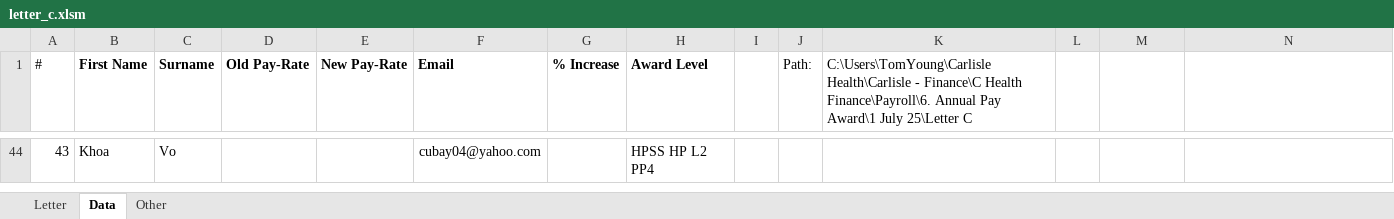
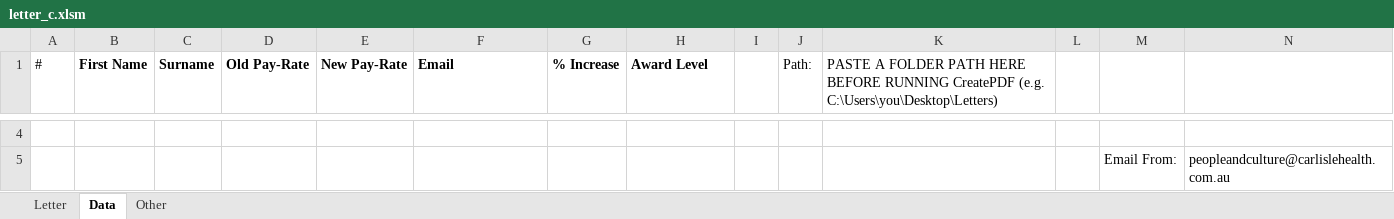
Before and after one commit to sahil-nllp/carlisle-pay-review, an Excel workbook: backend/app/assets/letter_templates/letter_c.xlsm, sheet Data, drawn as a sheet; only a part is shown, gaps mark what is left out; values as stored, in another font and other column widths than the file's, no borders; charts and pictures not drawn; addresses are those after the commit; the diff covers the shown part only; the diff names each change by its address in the sheet, - before the commit and + after, or states it on an @@ line.

```diff
--- a/backend/app/assets/letter_templates/letter_c.xlsm (sheet Data)
+++ b/backend/app/assets/letter_templates/letter_c.xlsm (sheet Data)
-K1: C:\Users\TomYoung\Carlisle Health\Carlisle - Finance\C Health Finance\Payroll\6. Annual Pay Award\1 July 25\Letter C
+K1: PASTE A FOLDER PATH HERE BEFORE RUNNING CreatePDF (e.g. C:\Users\you\Desktop\Letters)
-row 4: 43 | Khoa | Vo |  |  | cubay04@yahoo.com |  | HPSS HP L2 PP4
+row 4: (empty)
+row 5:  |  |  |  |  |  |  |  |  |  |  |  | Email From: | peopleandculture@carlislehealth.com.au
```
Also changed, not shown: 2 added rows and 42 removed rows elsewhere in this sheet, sheet Letter, charts or pictures, backend/app/assets/letter_templates/letter_a.xlsm, backend/app/assets/letter_templates/letter_b.xlsm.
